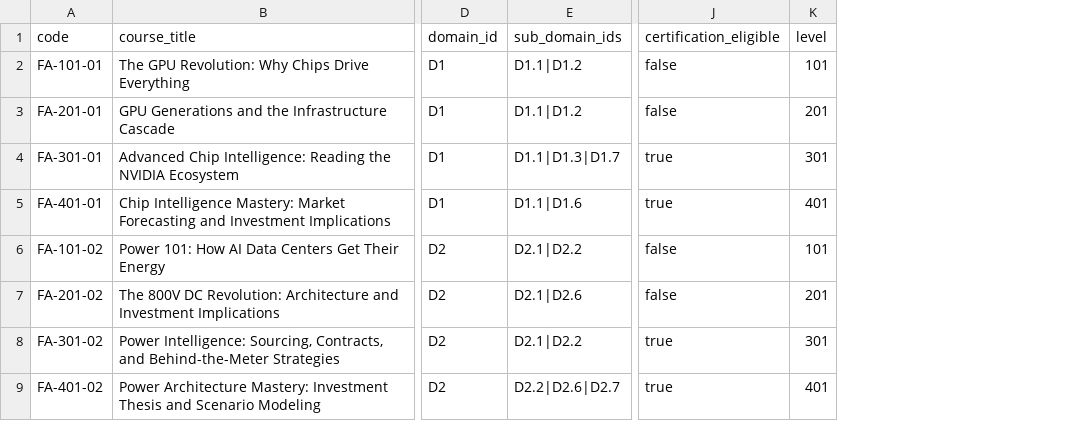
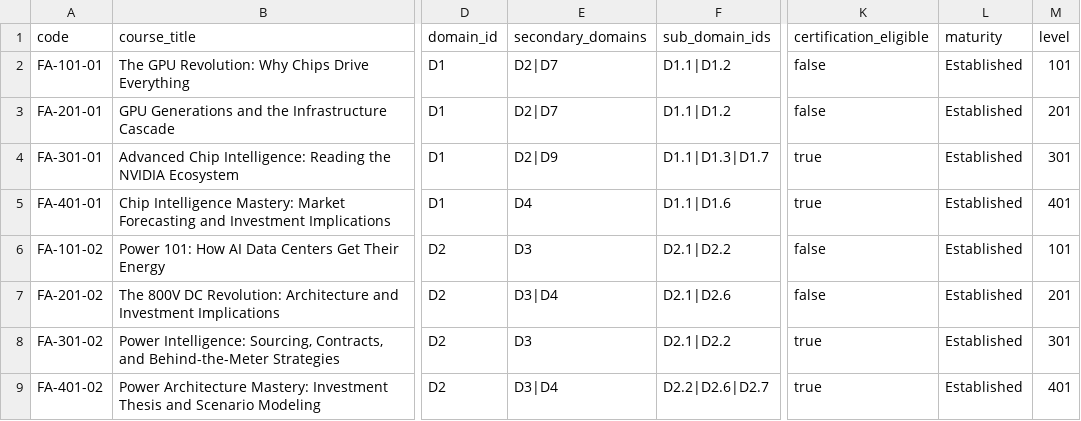
Before and after one commit to Mykemiller/Faraday-intelligence, a CSV file: docs/far-149-idf4-course-retag-manifest.csv, drawn as a sheet; only a part is shown, gaps mark what is left out; the diff names each change by its address in the sheet, - before the commit and + after, or states it on an @@ line.

```diff
--- a/docs/far-149-idf4-course-retag-manifest.csv
+++ b/docs/far-149-idf4-course-retag-manifest.csv
+column E (secondary_domains), rows 2-9: D2|D7 | D2|D7 | D2|D9 | D4 | D3 | D3|D4 | D3 | D3|D4
+column L (maturity), rows 2-9: all Established
```
Also changed, not shown: 1 other file.
